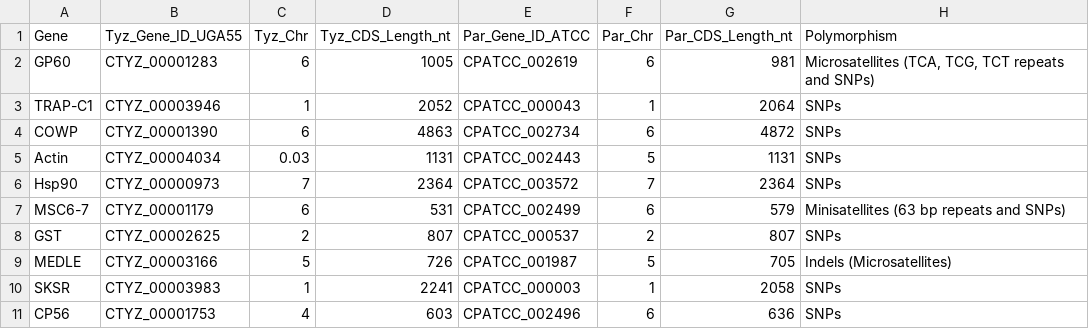
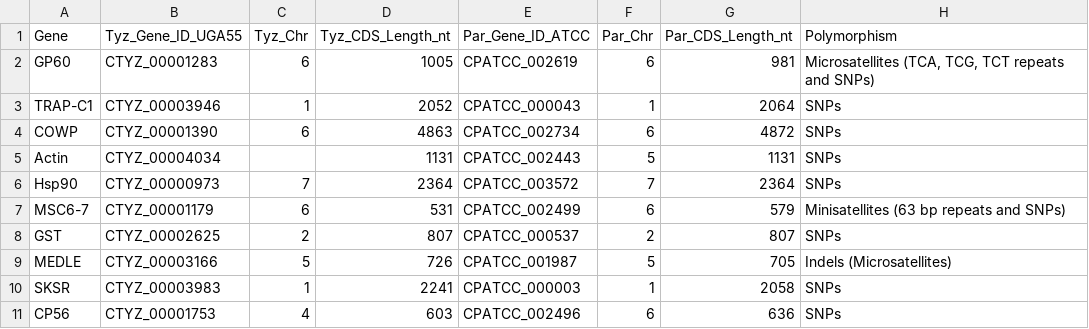
Before and after one commit to tlobnow/Cryptosporidium-BSc, a CSV file: Analysis/Gene_IDs.csv, drawn as a sheet; only a part is shown; the diff names each change by its address in the sheet, - before the commit and + after, or states it on an @@ line.

Commit message:
not sure Actin chromosome

```diff
--- a/Analysis/Gene_IDs.csv
+++ b/Analysis/Gene_IDs.csv
-C5 (Tyz_Chr): 0.03
+C5 (Tyz_Chr): (empty)
```
